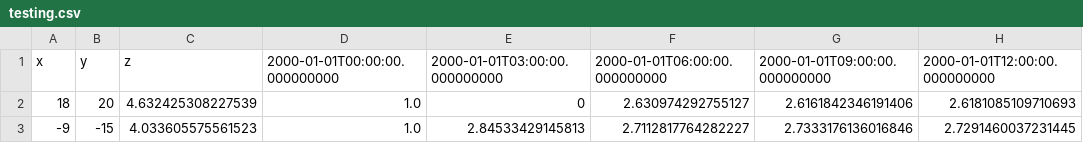
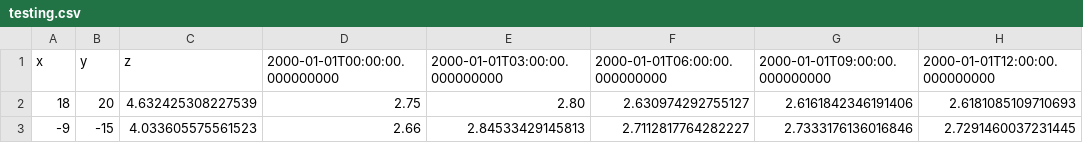
Before and after one commit to GeospatialResearch/UnrealFloodingScripts, a CSV file: testing.csv, drawn as a sheet; only a part is shown; the diff names each change by its address in the sheet, - before the commit and + after, or states it on an @@ line.

```diff
--- a/testing.csv
+++ b/testing.csv
-D2: 1.0
+D2: 2.75
-E2: 0
+E2: 2.80
-D3: 1.0
+D3: 2.66
```
Also changed, not shown: 1 other file.
